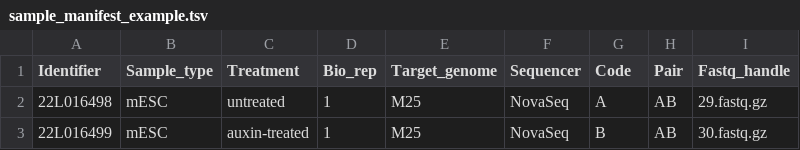
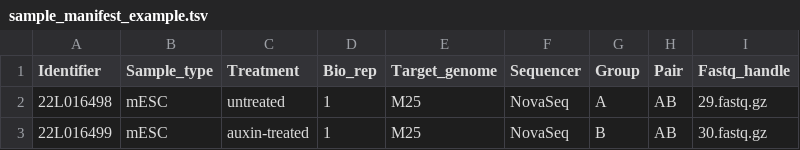
Before and after one commit to paurosales/labeled-nascent-rnaseq-snakemake-pipeline, a TSV file: config/sample_manifest_example.tsv, drawn as a sheet.

Commit message:
Changed sample man structure to groups

```diff
--- a/config/sample_manifest_example.tsv
+++ b/config/sample_manifest_example.tsv
@@ -1,2 +1,2 @@
-Identifier	Sample_type	Treatment	Bio_rep	Target_genome	Sequencer	Code	Pair	Fastq_handle
+Identifier	Sample_type	Treatment	Bio_rep	Target_genome	Sequencer	Group	Pair	Fastq_handle
 22L016498	mESC	untreated	1	M25	NovaSeq	A	AB	29.fastq.gz
```
Also changed, not shown: 4 other files.
